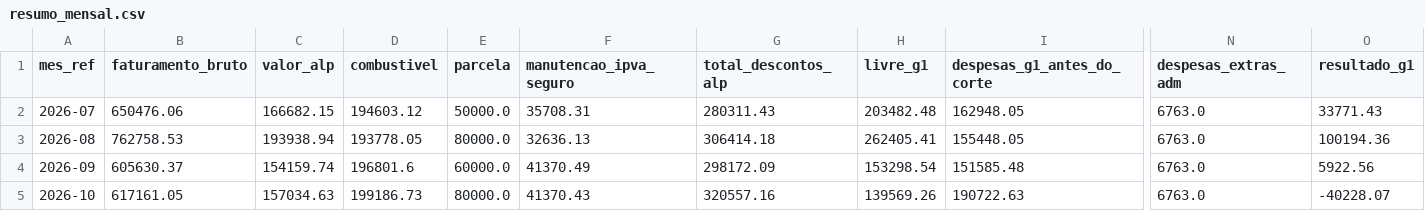
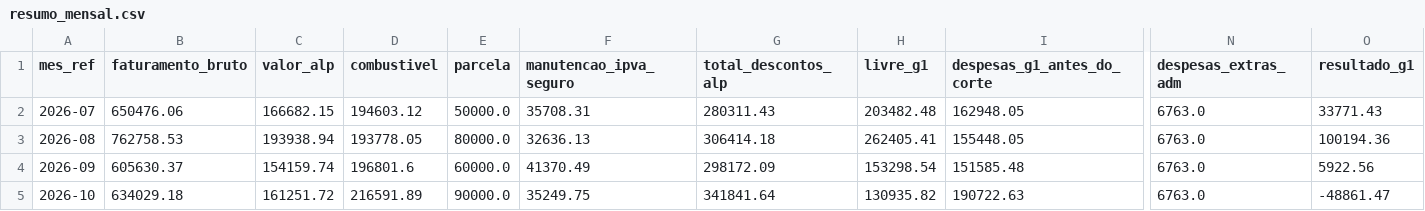
Before and after one commit to leonardokusma/DashBoarMeetinAlp, a CSV file: Dados/Base de Dados/resumo_mensal.csv, drawn as a sheet; only a part is shown, gaps mark what is left out; the diff names each change by its address in the sheet, - before the commit and + after, or states it on an @@ line.

```diff
--- a/Dados/Base de Dados/resumo_mensal.csv
+++ b/Dados/Base de Dados/resumo_mensal.csv
-B5 (faturamento_bruto): 617161.05
+B5 (faturamento_bruto): 634029.18
-C5 (valor_alp): 157034.63
+C5 (valor_alp): 161251.72
-D5 (combustivel): 199186.73
+D5 (combustivel): 216591.89
-E5 (parcela): 80000.0
+E5 (parcela): 90000.0
-F5 (manutencao_ipva_seguro): 41370.43
+F5 (manutencao_ipva_seguro): 35249.75
-G5 (total_descontos_alp): 320557.16
+G5 (total_descontos_alp): 341841.64
-H5 (livre_g1): 139569.26
+H5 (livre_g1): 130935.82
-O5 (resultado_g1): -40228.07
+O5 (resultado_g1): -48861.47
```
Also changed, not shown: Dados/Base de Dados/conferencia.csv, Dados/Base de Dados/fretes.csv, 22 other files.
